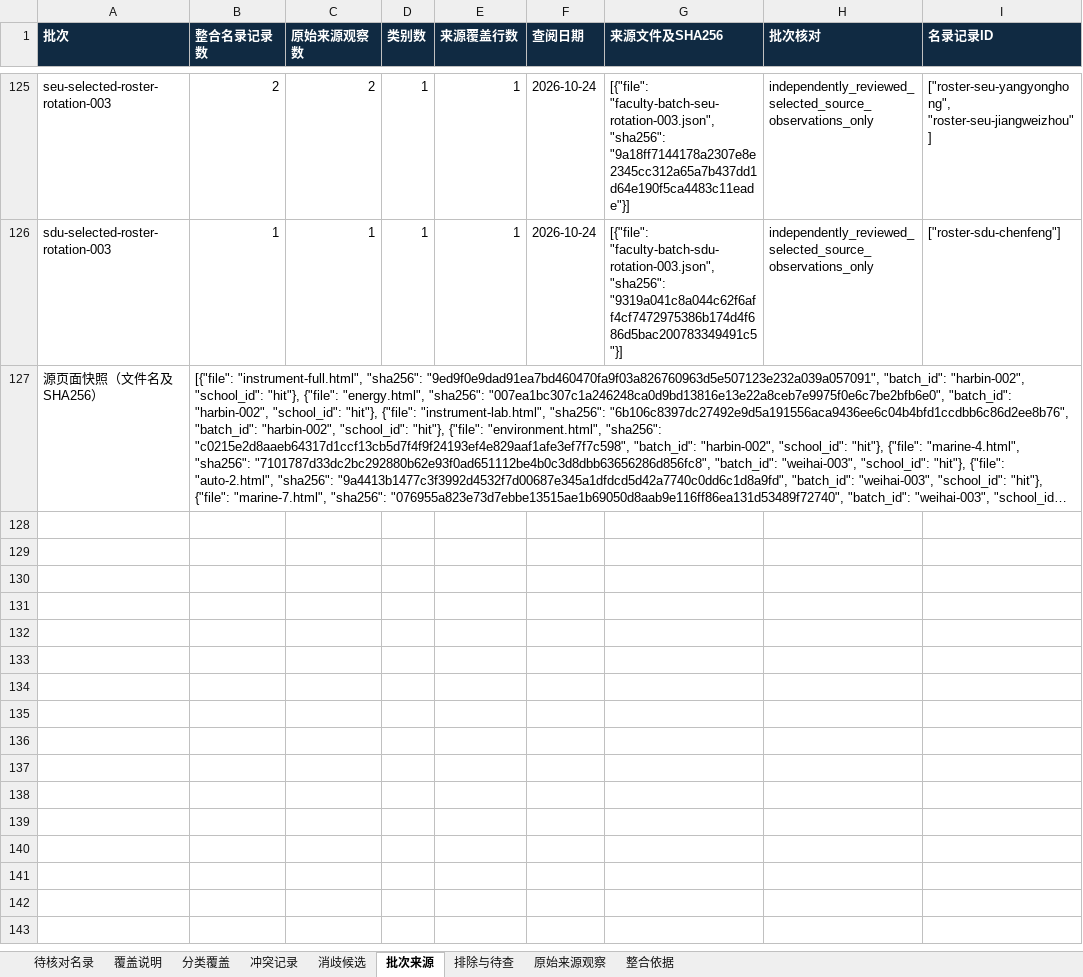
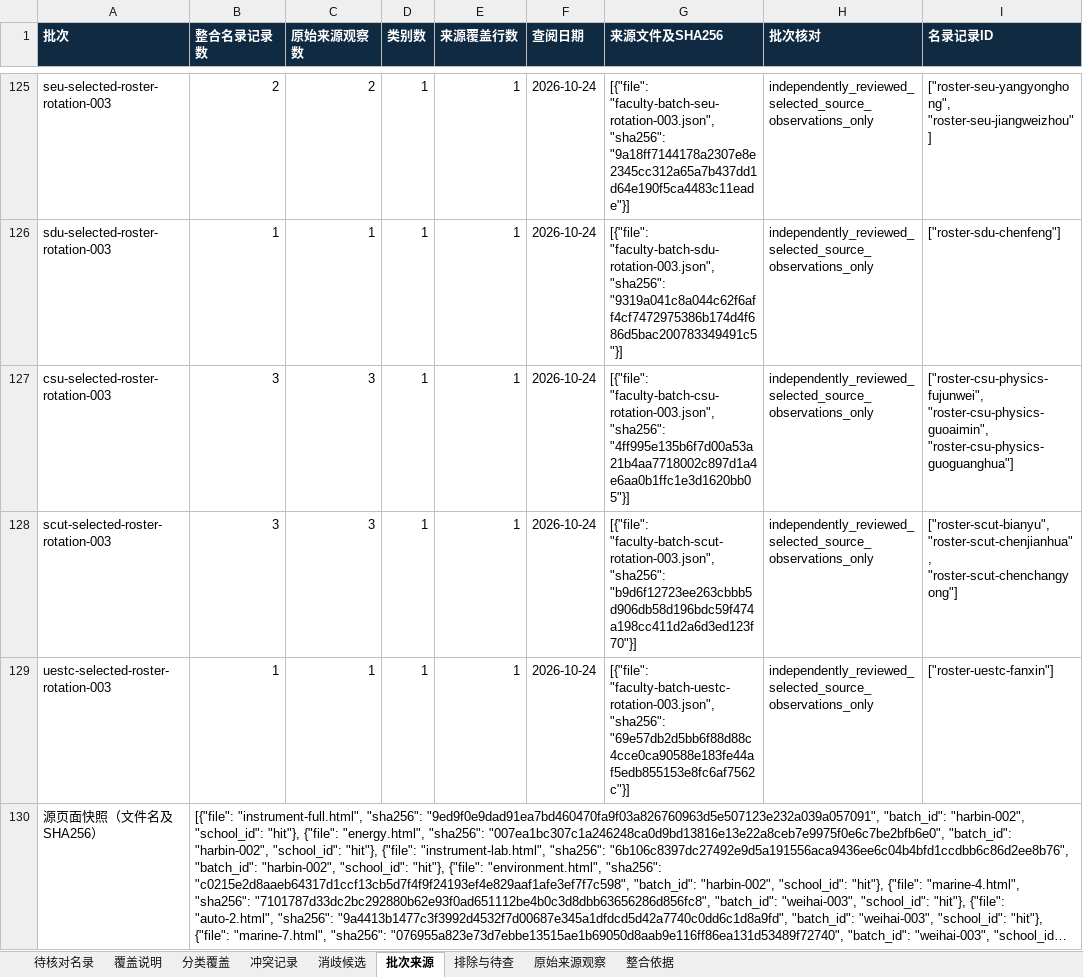
Before and after one commit to aikyolin/-cn-985-academic-amatlas, an Excel workbook: site/exports/待核对名录.xlsx, sheet 批次来源, drawn as a sheet; only a part is shown, gaps mark what is left out; long unchanged cells end in …; values as stored, in another font and other column widths than the file's, no borders; the diff names each change by its address in the sheet, - before the commit and + after, or states it on an @@ line.

Commit message:
Add 7 source-reviewed faculty profiles across CSU, SCUT and UESTC
Preserve 5 held candidates and all existing evidence; validate 600 partial profiles, 39 schools, 130 workbooks and 1055 regressions.

```diff
--- a/site/exports/待核对名录.xlsx (sheet 批次来源)
+++ b/site/exports/待核对名录.xlsx (sheet 批次来源)
+row 127: csu-selected-roster-rotation-003 | 3 | 3 | 1 | 1 | 2026-10-24 | [{"file": "faculty-batch-csu-rotation-003.json", "sha256": "4ff995e135b6f7d00a53a21b4aa7718002c897d1a4e6aa0b1ffc1e3d1620bb05"}] | independently_reviewed_selected_source_observations_only | ["roster-csu-physics-fujunwei", "roster-csu-physics-guoaimin", "roster-csu-physics-guoguanghua"]
+row 128: scut-selected-roster-rotation-003 | 3 | 3 | 1 | 1 | 2026-10-24 | [{"file": "faculty-batch-scut-rotation-003.json", "sha256": "b9d6f12723ee263cbbb5d906db58d196bdc59f474a198cc411d2a6d3ed123f70"}] | independently_reviewed_selected_source_observations_only | ["roster-scut-bianyu", "roster-scut-chenjianhua", "roster-scut-chenchangyong"]
+row 129: uestc-selected-roster-rotation-003 | 1 | 1 | 1 | 1 | 2026-10-24 | [{"file": "faculty-batch-uestc-rotation-003.json", "sha256": "69e57db2d5bb6f88d88c4cce0ca90588e183fe44af5edb855153e8fc6af7562c"}] | independently_reviewed_selected_source_observations_only | ["roster-uestc-fanxin"]
```
Also changed, not shown: sheet 待核对名录, sheet 原始来源观察, sheet 分类覆盖, sheet 覆盖说明, 25 other files.
